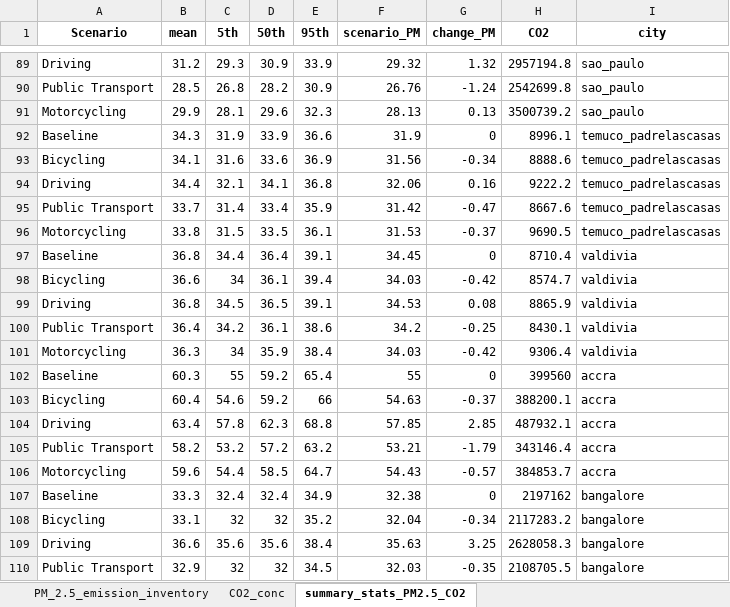
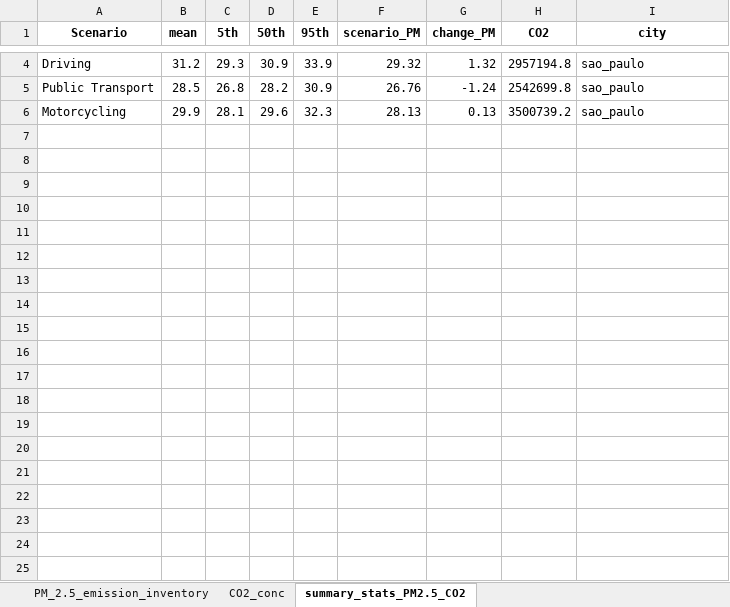
Before and after one commit to ITHIM/valencia_training, an Excel workbook: results/multi_city/AP/desc_stats.xlsx, sheet summary_stats_PM2.5_CO2, drawn as a sheet; only a part is shown, gaps mark what is left out; values as stored, in another font and other column widths than the file's, no borders; the diff covers the shown part only; the diff names each change by its address in the sheet, - before the commit and + after, or states it on an @@ line.

```diff
--- a/results/multi_city/AP/desc_stats.xlsx (sheet summary_stats_PM2.5_CO2)
+++ b/results/multi_city/AP/desc_stats.xlsx (sheet summary_stats_PM2.5_CO2)
-row 92: Baseline | 34.3 | 31.9 | 33.9 | 36.6 | 31.9 | 0 | 8996.1 | temuco_padrelascasas
-row 93: Bicycling | 34.1 | 31.6 | 33.6 | 36.9 | 31.56 | -0.34 | 8888.6 | temuco_padrelascasas
-row 94: Driving | 34.4 | 32.1 | 34.1 | 36.8 | 32.06 | 0.16 | 9222.2 | temuco_padrelascasas
-row 95: Public Transport | 33.7 | 31.4 | 33.4 | 35.9 | 31.42 | -0.47 | 8667.6 | temuco_padrelascasas
-row 96: Motorcycling | 33.8 | 31.5 | 33.5 | 36.1 | 31.53 | -0.37 | 9690.5 | temuco_padrelascasas
-row 97: Baseline | 36.8 | 34.4 | 36.4 | 39.1 | 34.45 | 0 | 8710.4 | valdivia
-row 98: Bicycling | 36.6 | 34 | 36.1 | 39.4 | 34.03 | -0.42 | 8574.7 | valdivia
-row 99: Driving | 36.8 | 34.5 | 36.5 | 39.1 | 34.53 | 0.08 | 8865.9 | valdivia
-row 100: Public Transport | 36.4 | 34.2 | 36.1 | 38.6 | 34.2 | -0.25 | 8430.1 | valdivia
-row 101: Motorcycling | 36.3 | 34 | 35.9 | 38.4 | 34.03 | -0.42 | 9306.4 | valdivia
-row 102: Baseline | 60.3 | 55 | 59.2 | 65.4 | 55 | 0 | 399560 | accra
-row 103: Bicycling | 60.4 | 54.6 | 59.2 | 66 | 54.63 | -0.37 | 388200.1 | accra
-row 104: Driving | 63.4 | 57.8 | 62.3 | 68.8 | 57.85 | 2.85 | 487932.1 | accra
-row 105: Public Transport | 58.2 | 53.2 | 57.2 | 63.2 | 53.21 | -1.79 | 343146.4 | accra
-row 106: Motorcycling | 59.6 | 54.4 | 58.5 | 64.7 | 54.43 | -0.57 | 384853.7 | accra
-row 107: Baseline | 33.3 | 32.4 | 32.4 | 34.9 | 32.38 | 0 | 2197162 | bangalore
-row 108: Bicycling | 33.1 | 32 | 32 | 35.2 | 32.04 | -0.34 | 2117283.2 | bangalore
-row 109: Driving | 36.6 | 35.6 | 35.6 | 38.4 | 35.63 | 3.25 | 2628058.3 | bangalore
-row 110: Public Transport | 32.9 | 32 | 32 | 34.5 | 32.03 | -0.35 | 2108705.5 | bangalore
```
Also changed, not shown: 116 removed rows elsewhere in this sheet, sheet CO2_conc, sheet PM_2.5_emission_inventory, 11 other files.
